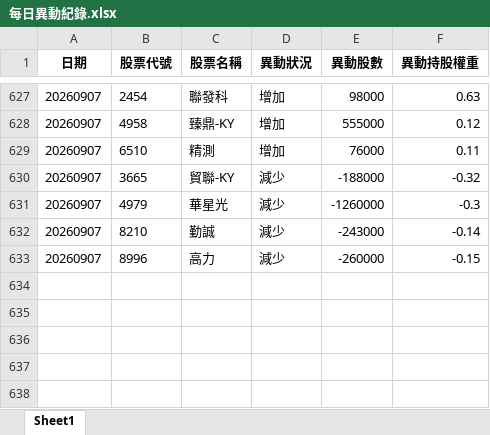
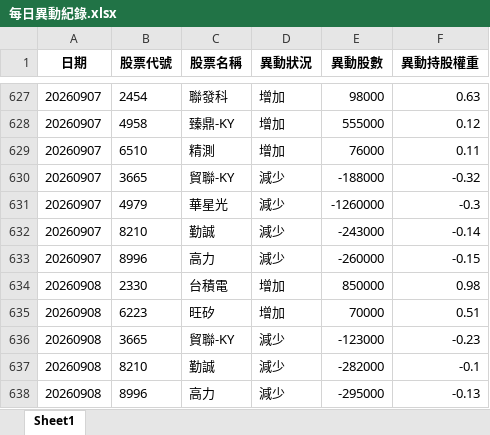
Before and after one commit to moneyorz/00981a-tracker, an Excel workbook: 每日異動紀錄.xlsx, sheet Sheet1, drawn as a sheet; only a part is shown, gaps mark what is left out; values as stored, in another font and other column widths than the file's, no borders; the diff names each change by its address in the sheet, - before the commit and + after, or states it on an @@ line.

```diff
--- a/每日異動紀錄.xlsx (sheet Sheet1)
+++ b/每日異動紀錄.xlsx (sheet Sheet1)
+row 634: 20260908 | 2330 | 台積電 | 增加 | 850000 | 0.98
+row 635: 20260908 | 6223 | 旺矽 | 增加 | 70000 | 0.51
+row 636: 20260908 | 3665 | 貿聯-KY | 減少 | -123000 | -0.23
+row 637: 20260908 | 8210 | 勤誠 | 減少 | -282000 | -0.1
+row 638: 20260908 | 8996 | 高力 | 減少 | -295000 | -0.13
```
Also changed, not shown: 1 other file.
